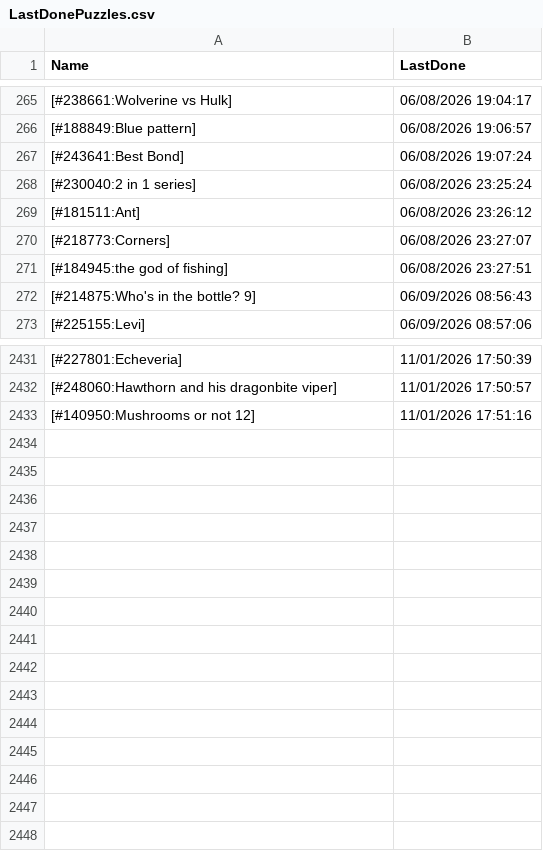
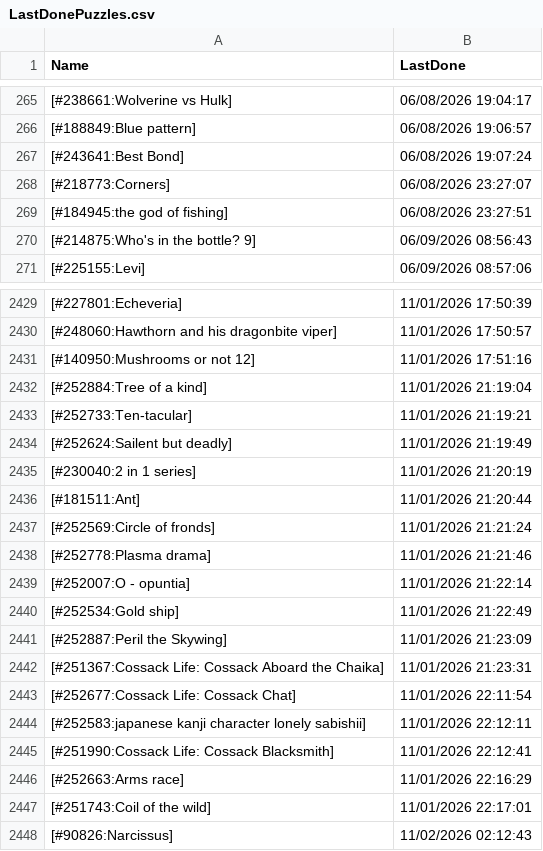
Before and after one commit to pifopi/BestNonogram, a CSV file: config/LastDonePuzzles.csv, drawn as a sheet; only a part is shown, gaps mark what is left out.

Commit message:
Add new completed puzzles to LastDonePuzzles.csv

```diff
--- a/config/LastDonePuzzles.csv
+++ b/config/LastDonePuzzles.csv
@@ -267,4 +267,2 @@ Name,LastDone
 [#243641:Best Bond],06/08/2026 19:07:24
-[#230040:2 in 1 series],06/08/2026 23:25:24
-[#181511:Ant],06/08/2026 23:26:12
 [#218773:Corners],06/08/2026 23:27:07
@@ -2433 +2431,18 @@ Name,LastDone
 [#140950:Mushrooms or not 12],11/01/2026 17:51:16
+[#252884:Tree of a kind],11/01/2026 21:19:04
+[#252733:Ten-tacular],11/01/2026 21:19:21
+[#252624:Sailent but deadly],11/01/2026 21:19:49
+[#230040:2 in 1 series],11/01/2026 21:20:19
+[#181511:Ant],11/01/2026 21:20:44
+[#252569:Circle of fronds],11/01/2026 21:21:24
+[#252778:Plasma drama],11/01/2026 21:21:46
+[#252007:O - opuntia],11/01/2026 21:22:14
+[#252534:Gold ship],11/01/2026 21:22:49
+[#252887:Peril the Skywing],11/01/2026 21:23:09
+[#251367:Cossack Life: Cossack Aboard the Chaika],11/01/2026 21:23:31
+[#252677:Cossack Life: Cossack Chat],11/01/2026 22:11:54
+[#252583:japanese kanji character lonely sabishii],11/01/2026 22:12:11
+[#251990:Cossack Life: Cossack Blacksmith],11/01/2026 22:12:41
+[#252663:Arms race],11/01/2026 22:16:29
+[#251743:Coil of the wild],11/01/2026 22:17:01
+[#90826:Narcissus],11/02/2026 02:12:43
```
